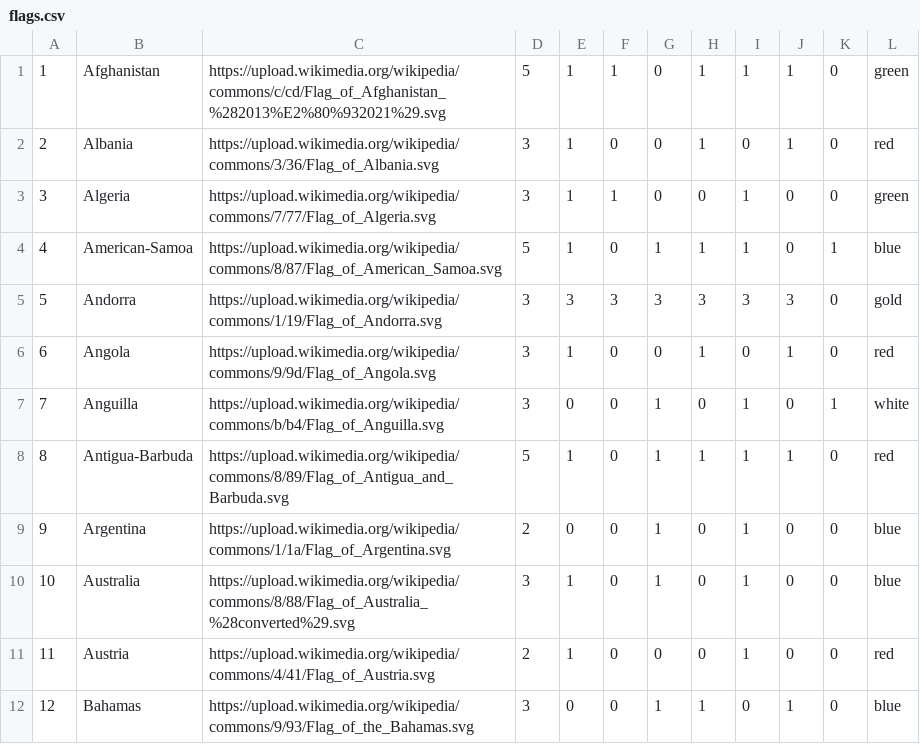
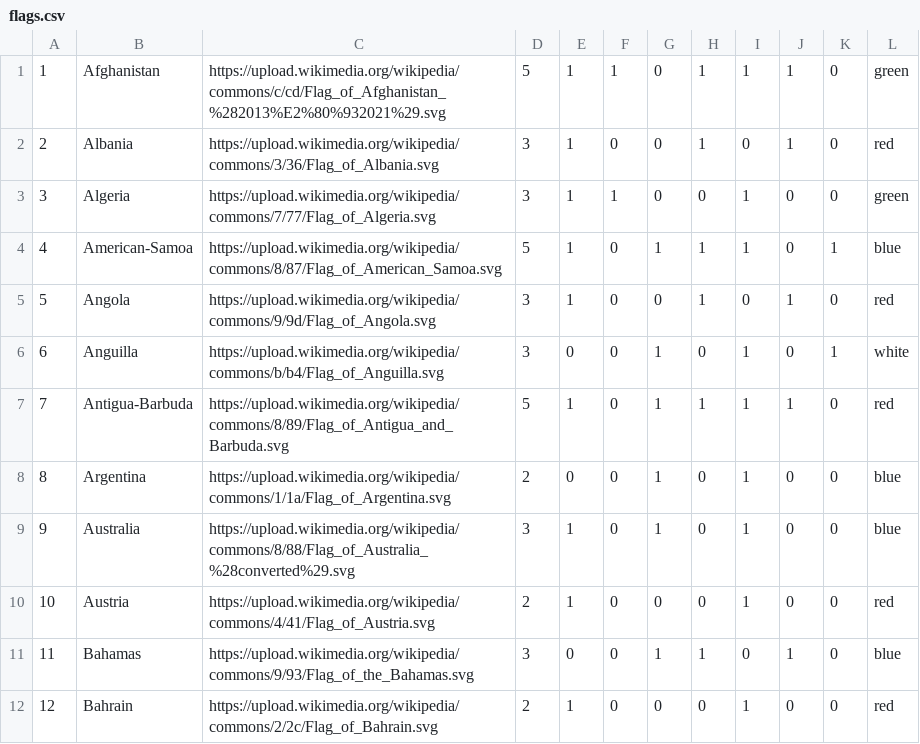
Before and after one commit to zoeyfang8/cs257, a CSV file: data/flags.csv, drawn as a sheet; only a part is shown; the shorter side is filled out with more unchanged rows; removed rows and columns are numbered as before the commit, all else as after; the diff names each change by its address in the sheet, - before the commit and + after, or states it on an @@ line.

Commit message:
updated data files with the new dump and csvs

```diff
--- a/data/flags.csv
+++ b/data/flags.csv
-row 5: 5 | Andorra | https://upload.wikimedia.org/wikipedia/commons/1/19/Flag_of_Andorra.svg | 3 | 3 | 3 | 3 | 3 | 3 | 3 | 0 | gold
@@ column A renumbered from row 5 down @@
```
Also changed, not shown: data/countries.csv, data/flags_countries.csv, 2 other files.
